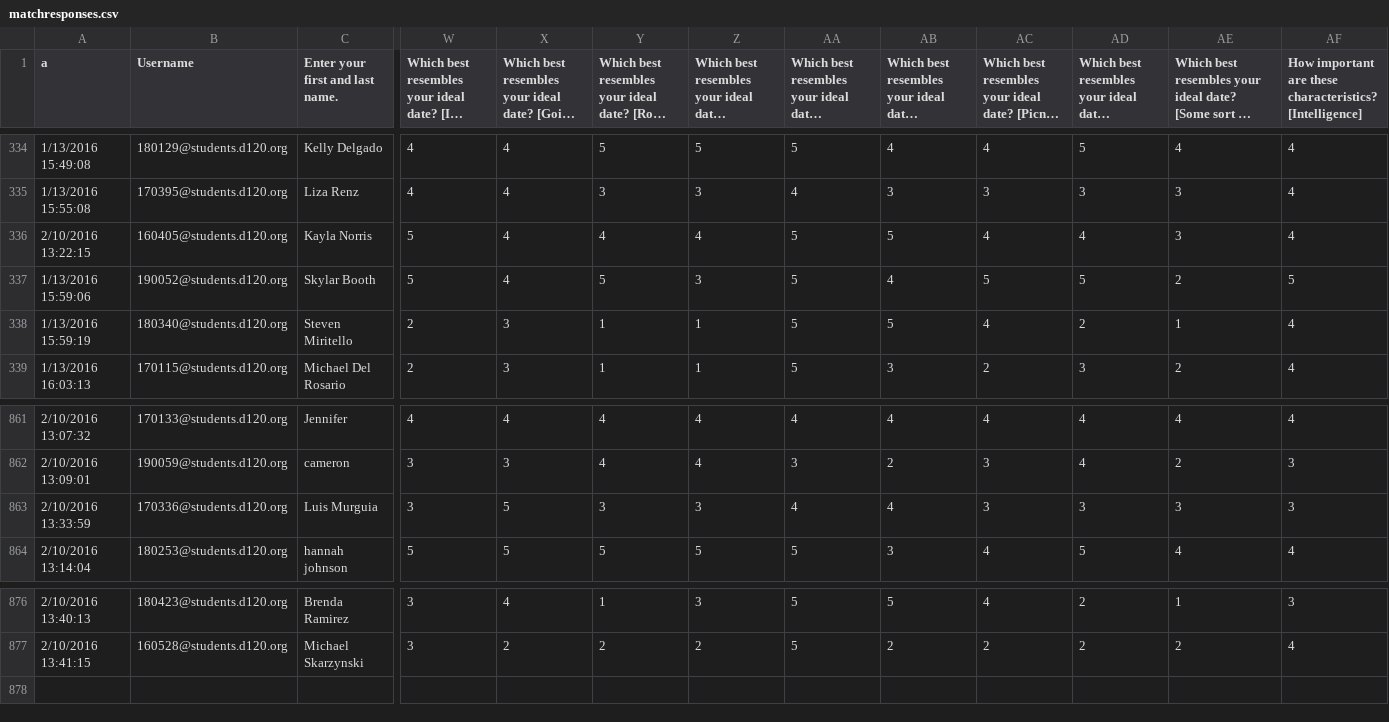
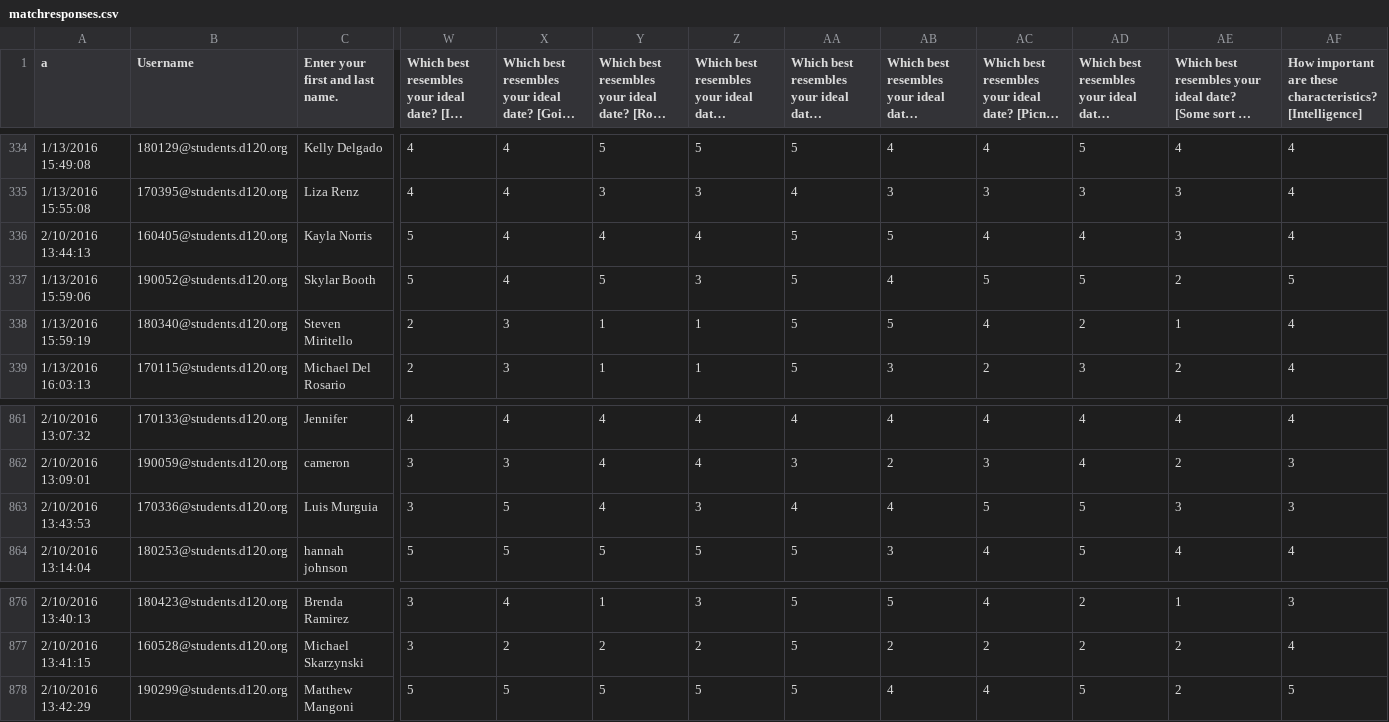
Before and after one commit to MHSByteClub/mhsbyteclub.github.io, a CSV file: matchresponses.csv, drawn as a sheet; only a part is shown, gaps mark what is left out; long unchanged cells end in …; rows hold the shown columns only; the diff names each change by its address in the sheet, - before the commit and + after, or states it on an @@ line.

Commit message:
updated matchresponses.csv

```diff
--- a/matchresponses.csv
+++ b/matchresponses.csv
-A336 (a): 2/10/2016 13:22:15
+A336 (a): 2/10/2016 13:44:13
-A863 (a): 2/10/2016 13:33:59
+A863 (a): 2/10/2016 13:43:53
-Y863: 3
+Y863: 4
-AC863: 3
+AC863: 5
-AD863: 3
+AD863: 5
+row 878: 2/10/2016 13:42:29 | 190299@students.d120.org | Matthew Mangoni | 5 | 5 | 5 | 5 | 5 | 4 | 4 | 5 | 2 | 5
```
